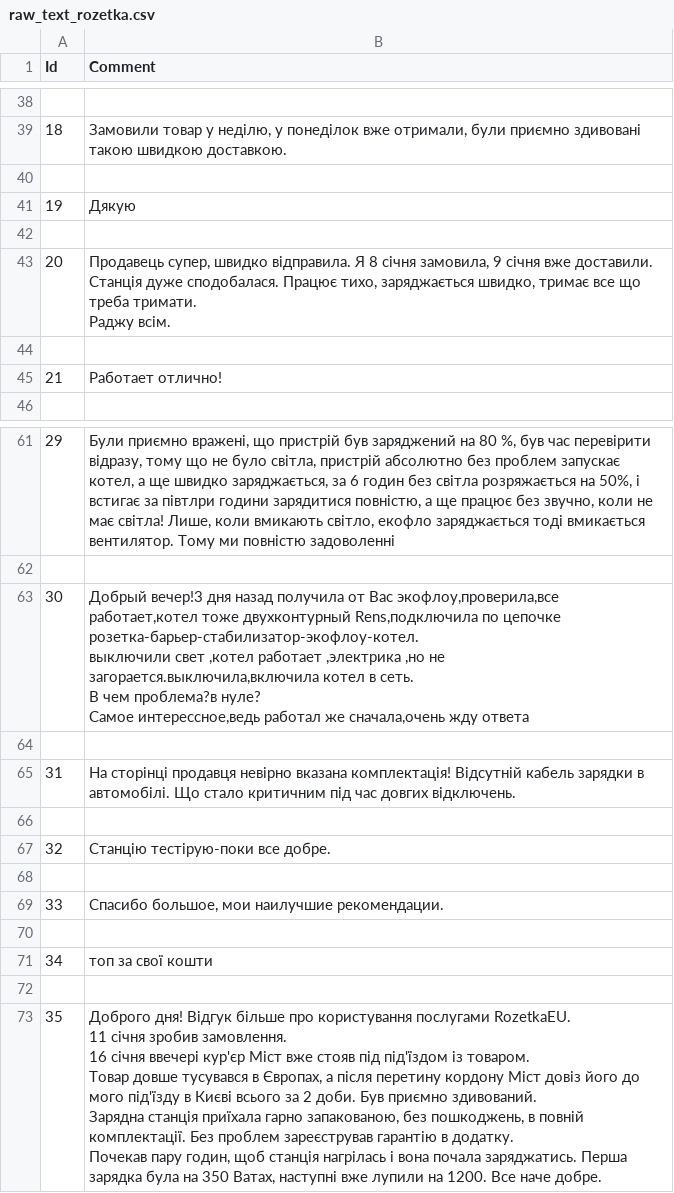
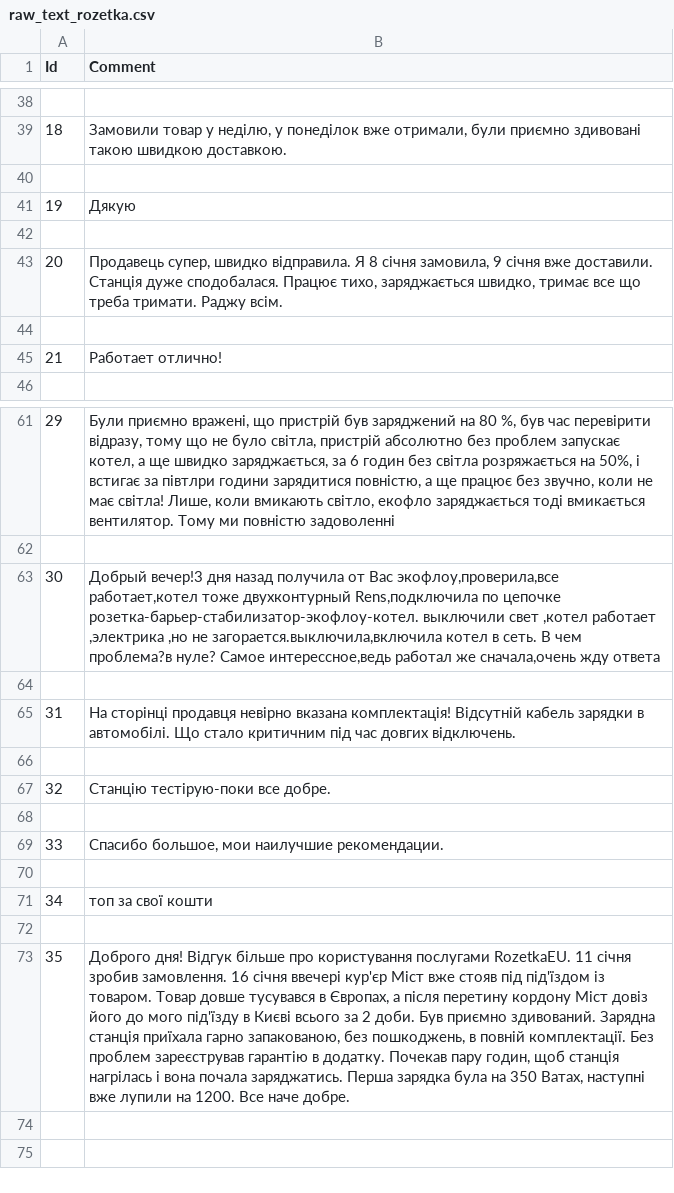
Before and after one commit to anonjustchillin/NLP_labs, a CSV file: lab2/raw_text_rozetka.csv, drawn as a sheet; only a part is shown, gaps mark what is left out.

Commit message:
translated and cleaned data

```diff
--- a/lab2/raw_text_rozetka.csv
+++ b/lab2/raw_text_rozetka.csv
@@ -42,4 +42,3 @@ Id|Comment
 
-20|"Продавець супер, швидко відправила. Я 8 січня замовила, 9 січня вже доставили. Станція дуже сподобалася. Працює тихо, заряджається швидко, тримає все що треба тримати.
-Раджу всім."
+20|Продавець супер, швидко відправила. Я 8 січня замовила, 9 січня вже доставили. Станція дуже сподобалася. Працює тихо, заряджається швидко, тримає все що треба тримати. Раджу всім.
 
@@ -63,6 +62,3 @@ Id|Comment
 
-30|"Добрый вечер!3 дня назад получила от Вас экофлоу,проверила,все работает,котел тоже двухконтурный Rens,подключила по цепочке розетка-барьер-стабилизатор-экофлоу-котел.
-выключили свет ,котел работает ,электрика ,но не загорается.выключила,включила котел в сеть.
-В чем проблема?в нуле?
-Самое интерессное,ведь работал же сначала,очень жду ответа"
+30|Добрый вечер!3 дня назад получила от Вас экофлоу,проверила,все работает,котел тоже двухконтурный Rens,подключила по цепочке розетка-барьер-стабилизатор-экофлоу-котел. выключили свет ,котел работает ,электрика ,но не загорается.выключила,включила котел в сеть. В чем проблема?в нуле? Самое интерессное,ведь работал же сначала,очень жду ответа
 
@@ -76,9 +72,2 @@ Id|Comment
 
-35|"Доброго дня! Відгук більше про користування послугами RozetkaEU.
-
-11 січня зробив замовлення.
-16 січня ввечері кур'єр Міст вже стояв під під'їздом із товаром.
-Товар довше тусувався в Європах, а після перетину кордону Міст довіз його до мого під'їзду в Києві всього за 2 доби. Був приємно здивований.
-
-Зарядна станція приїхала гарно запакованою, без пошкоджень, в повній комплектації. Без проблем зареєстрував гарантію в додатку.
-Почекав пару годин, щоб станція нагрілась і вона почала заряджатись. Перша зарядка була на 350 Ватах, наступні вже лупили на 1200. Все наче добре."
+35|Доброго дня! Відгук більше про користування послугами RozetkaEU.  11 січня зробив замовлення. 16 січня ввечері кур'єр Міст вже стояв під під'їздом із товаром. Товар довше тусувався в Європах, а після перетину кордону Міст довіз його до мого під'їзду в Києві всього за 2 доби. Був приємно здивований.  Зарядна станція приїхала гарно запакованою, без пошкоджень, в повній комплектації. Без проблем зареєстрував гарантію в додатку. Почекав пару годин, щоб станція нагрілась і вона почала заряджатись. Перша зарядка була на 350 Ватах, наступні вже лупили на 1200. Все наче добре.
```
Also changed, not shown: 2 other files.
